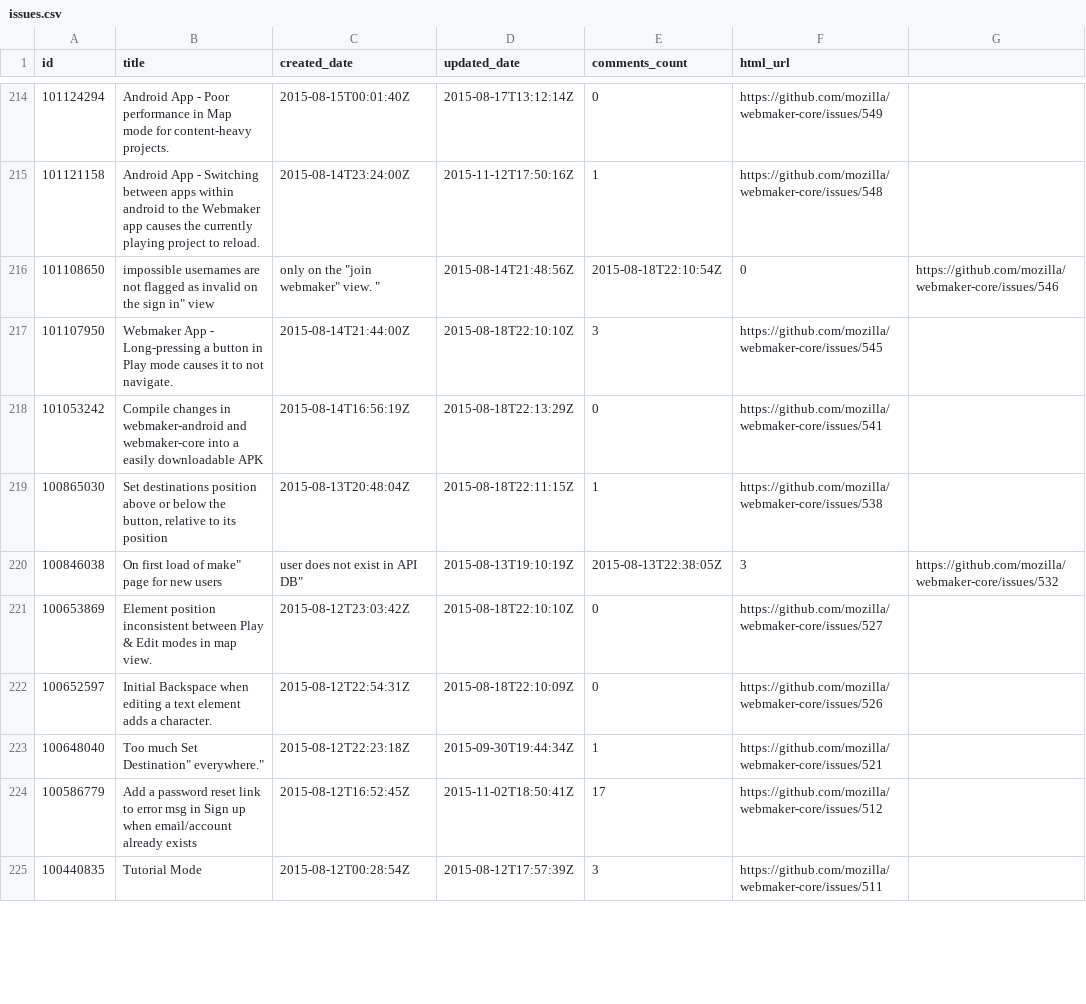
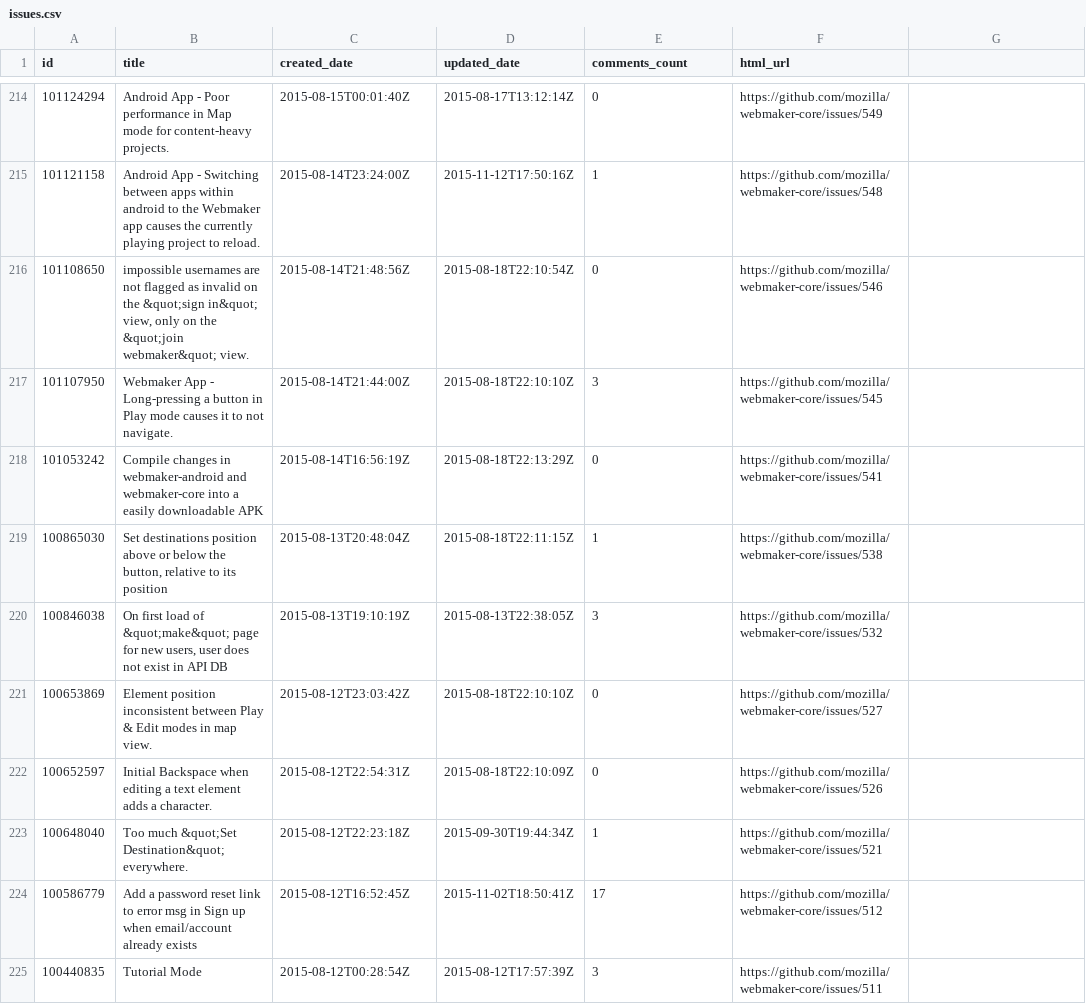
Before and after one commit to adamlofting/dashboard-zero, a CSV file: data/issues.csv, drawn as a sheet; only a part is shown, gaps mark what is left out; the diff covers the shown part only.

Commit message:
Works better if I update the file first

```diff
--- a/data/issues.csv
+++ b/data/issues.csv
@@ -215,3 +215,3 @@ id,title,created_date,updated_date,comments_count,html_url
 101121158,"Android App - Switching between apps within android to the Webmaker app causes the currently playing project to reload.",2015-08-14T23:24:00Z,2015-11-12T17:50:16Z,1,https://github.com/mozilla/webmaker-core/issues/548
-101108650,"impossible usernames are not flagged as invalid on the "sign in" view, only on the "join webmaker" view. ",2015-08-14T21:48:56Z,2015-08-18T22:10:54Z,0,https://github.com/mozilla/webmaker-core/issues/546
+101108650,"impossible usernames are not flagged as invalid on the &quot;sign in&quot; view, only on the &quot;join webmaker&quot; view. ",2015-08-14T21:48:56Z,2015-08-18T22:10:54Z,0,https://github.com/mozilla/webmaker-core/issues/546
 101107950,"Webmaker App - Long-pressing a button in Play mode causes it to not navigate.",2015-08-14T21:44:00Z,2015-08-18T22:10:10Z,3,https://github.com/mozilla/webmaker-core/issues/545
@@ -219,6 +219,6 @@ id,title,created_date,updated_date,comments_count,html_url
 100865030,"Set destinations position above or below the button, relative to its position",2015-08-13T20:48:04Z,2015-08-18T22:11:15Z,1,https://github.com/mozilla/webmaker-core/issues/538
-100846038,"On first load of "make" page for new users, user does not exist in API DB",2015-08-13T19:10:19Z,2015-08-13T22:38:05Z,3,https://github.com/mozilla/webmaker-core/issues/532
+100846038,"On first load of &quot;make&quot; page for new users, user does not exist in API DB",2015-08-13T19:10:19Z,2015-08-13T22:38:05Z,3,https://github.com/mozilla/webmaker-core/issues/532
 100653869,"Element position inconsistent between Play & Edit modes in map view.",2015-08-12T23:03:42Z,2015-08-18T22:10:10Z,0,https://github.com/mozilla/webmaker-core/issues/527
 100652597,"Initial Backspace when editing a text element adds a character.",2015-08-12T22:54:31Z,2015-08-18T22:10:09Z,0,https://github.com/mozilla/webmaker-core/issues/526
-100648040,"Too much "Set Destination" everywhere.",2015-08-12T22:23:18Z,2015-09-30T19:44:34Z,1,https://github.com/mozilla/webmaker-core/issues/521
+100648040,"Too much &quot;Set Destination&quot; everywhere.",2015-08-12T22:23:18Z,2015-09-30T19:44:34Z,1,https://github.com/mozilla/webmaker-core/issues/521
 100586779,"Add a password reset link to error msg in Sign up when email/account already exists",2015-08-12T16:52:45Z,2015-11-02T18:50:41Z,17,https://github.com/mozilla/webmaker-core/issues/512
```
Also changed, not shown: 43 edited cells elsewhere in this file.
